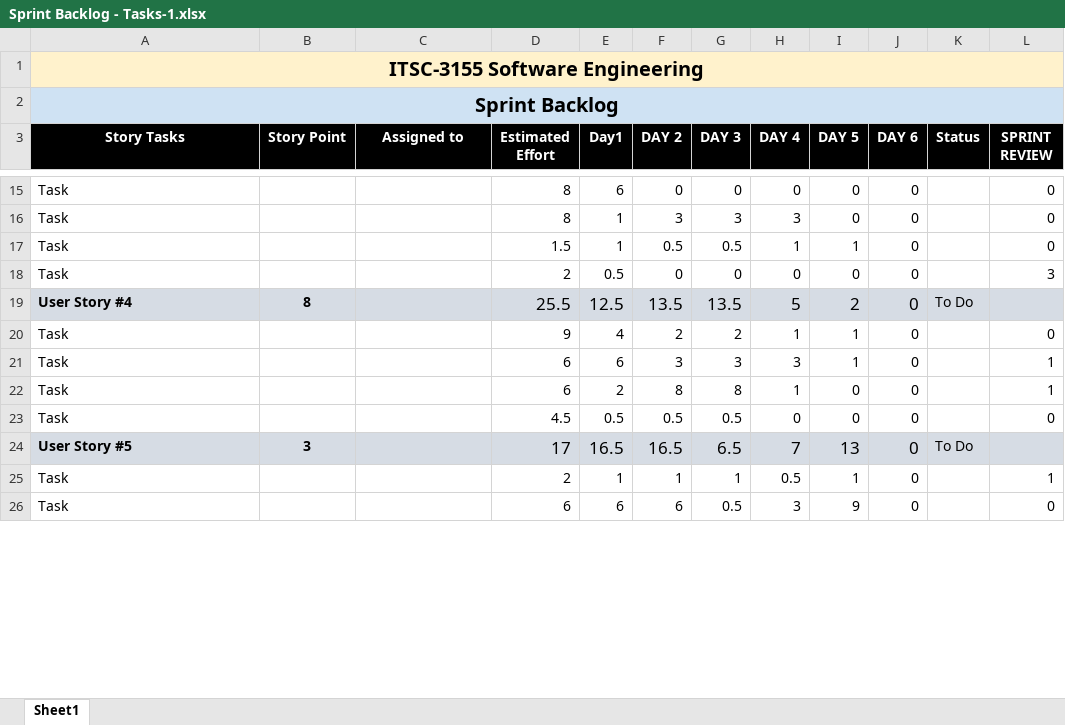
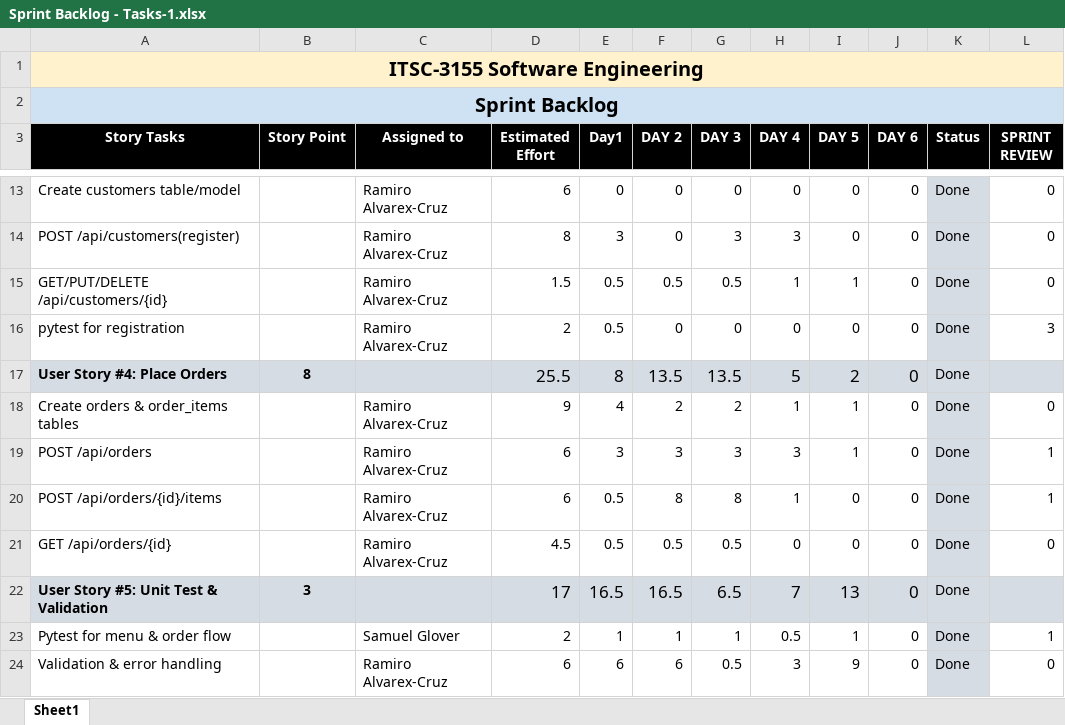
Before and after one commit to Nickyc8/Agile-Engineers-Final-Project, an Excel workbook: Sprint Backlog - Tasks-1.xlsx, sheet Sheet1, drawn as a sheet; only a part is shown, gaps mark what is left out; values as stored, in another font and other column widths than the file's, no borders; addresses are those after the commit; the diff covers the shown part only; the diff names each change by its address in the sheet, - before the commit and + after, or states it on an @@ line.

```diff
--- a/Sprint Backlog - Tasks-1.xlsx (sheet Sheet1)
+++ b/Sprint Backlog - Tasks-1.xlsx (sheet Sheet1)
-A13 (Story Tasks): Task
+A13 (Story Tasks): Create customers table/model
-C13:C16 (Assigned to): (empty)
+C13:C16 (Assigned to): Ramiro Alvarex-Cruz
-D13 (Estimated Effort): 8
+D13 (Estimated Effort): 6
-E13 (Day1): 6
+E13 (Day1): 0
-K13:K16 (Status): (empty)
+K13:K16 (Status): Done
-K13:K16 fill: none
+K13:K16 fill: #D6DCE4
-A14 (Story Tasks): Task
+A14 (Story Tasks): POST /api/customers(register)
-E14 (Day1): 1
+E14 (Day1): 3
-F14 (DAY 2): 3
+F14 (DAY 2): 0
-A15 (Story Tasks): Task
+A15 (Story Tasks): GET/PUT/DELETE /api/customers/{id}
-E15 (Day1): 1
+E15 (Day1): 0.5
-A16 (Story Tasks): Task
+A16 (Story Tasks): pytest for registration
-A17 (Story Tasks): User Story #4
+A17 (Story Tasks): User Story #4: Place Orders
-E17 (Day1): 12.5
+E17 (Day1): 8
-K17 (Status): To Do
+K17 (Status): Done
-A18 (Story Tasks): Task
+A18 (Story Tasks): Create orders & order_items tables
-C18:C21 (Assigned to): (empty)
+C18:C21 (Assigned to): Ramiro Alvarex-Cruz
-K18:K21 (Status): (empty)
+K18:K21 (Status): Done
-K18:K21 fill: none
+K18:K21 fill: #D6DCE4
-A19 (Story Tasks): Task
+A19 (Story Tasks): POST /api/orders
-E19 (Day1): 6
+E19 (Day1): 3
-A20 (Story Tasks): Task
+A20 (Story Tasks): POST /api/orders/{id}/items
-E20 (Day1): 2
+E20 (Day1): 0.5
-A21 (Story Tasks): Task
+A21 (Story Tasks): GET /api/orders/{id}
-A22 (Story Tasks): User Story #5
+A22 (Story Tasks): User Story #5: Unit Test & Validation
-K22 (Status): To Do
+K22 (Status): Done
-A23 (Story Tasks): Task
+A23 (Story Tasks): Pytest for menu & order flow
-C23 (Assigned to): (empty)
+C23 (Assigned to): Samuel Glover
-K23:K24 (Status): (empty)
+K23:K24 (Status): Done
-K23:K24 fill: none
+K23:K24 fill: #D6DCE4
-A24 (Story Tasks): Task
+A24 (Story Tasks): Validation & error handling
-C24 (Assigned to): (empty)
+C24 (Assigned to): Ramiro Alvarex-Cruz
```
Also changed, not shown: 2 added rows, 4 removed rows, 40 edited cells and cell formats elsewhere in this sheet, formulas that keep their value.
